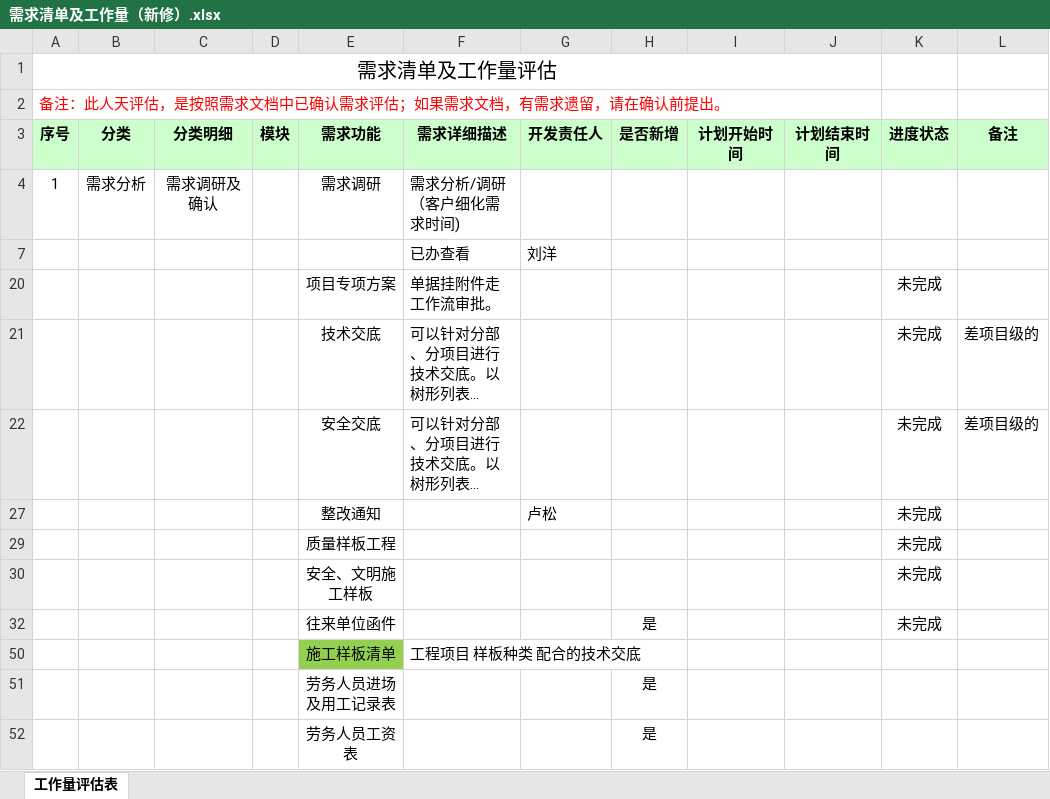
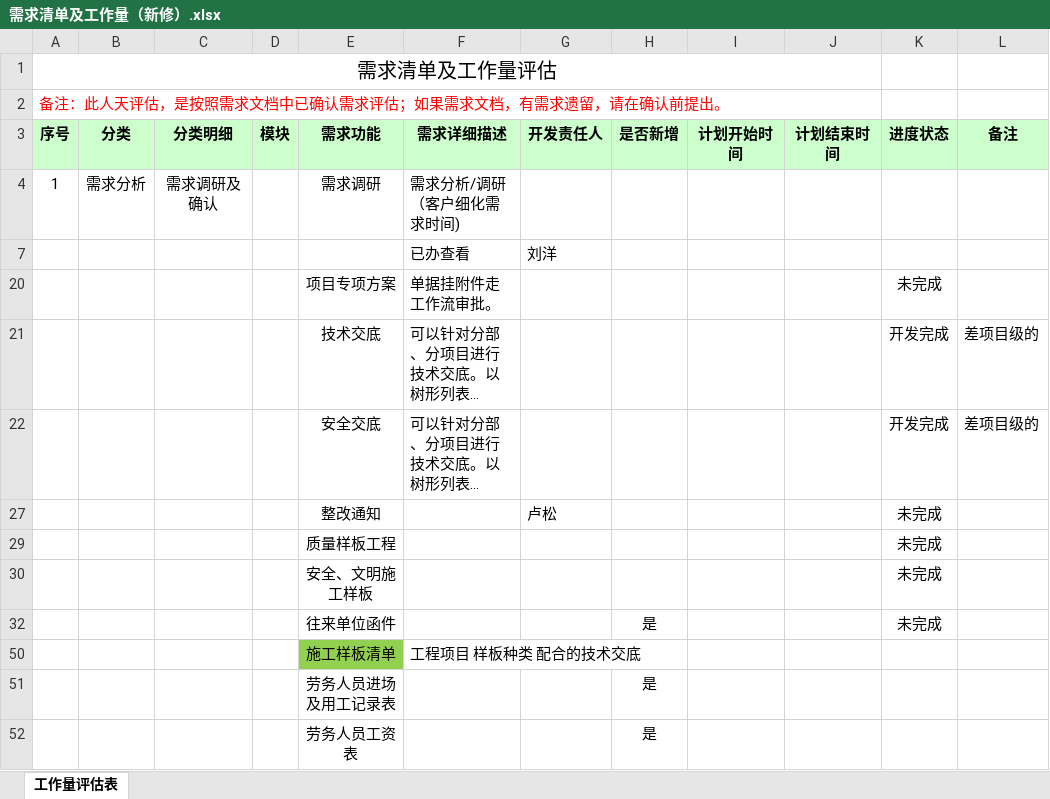
Before and after one commit to cqMySong/myapp, an Excel workbook: doc/需求清单及工作量（新修）.xlsx, sheet 工作量评估表, drawn as a sheet; only a part is shown; long unchanged cells end in …; values as stored, in another font and other column widths than the file's, no borders; the diff names each change by its address in the sheet, - before the commit and + after, or states it on an @@ line.

```diff
--- a/doc/需求清单及工作量（新修）.xlsx (sheet 工作量评估表)
+++ b/doc/需求清单及工作量（新修）.xlsx (sheet 工作量评估表)
-K21:K22 (进度状态): 未完成
+K21:K22 (进度状态): 开发完成
```
Also changed, not shown: 18 other files.
